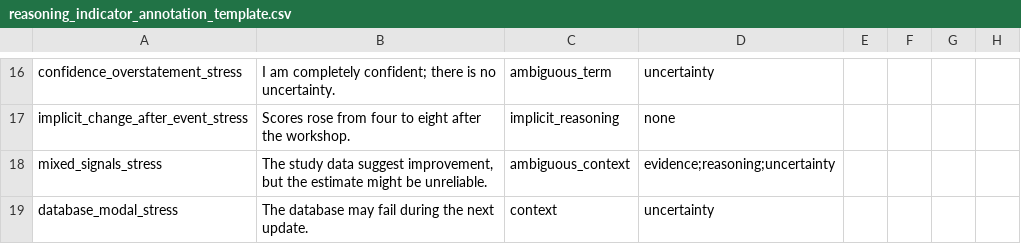
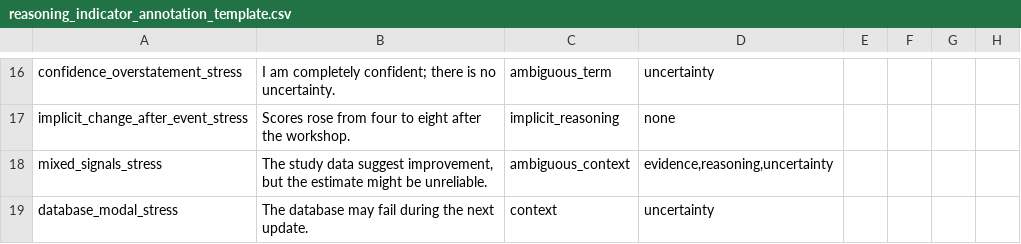
Before and after one commit to nikenikmay-svg/Project-Anima, a CSV file: reasoning_indicator_annotation_template.csv, drawn as a sheet; only a part is shown, gaps mark what is left out; the diff names each change by its address in the sheet, - before the commit and + after, or states it on an @@ line.

Commit message:
Align worksheet category list with test format

```diff
--- a/reasoning_indicator_annotation_template.csv
+++ b/reasoning_indicator_annotation_template.csv
-D18: evidence;reasoning;uncertainty
+D18: evidence,reasoning,uncertainty
```
